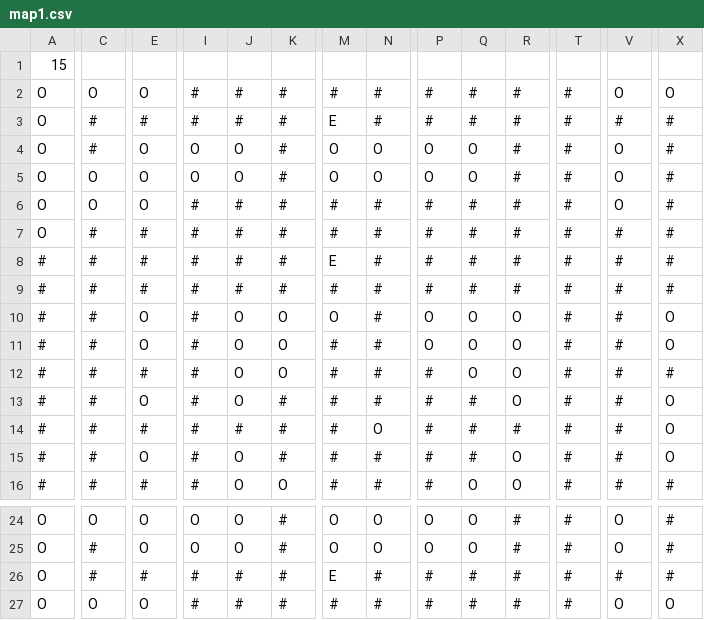
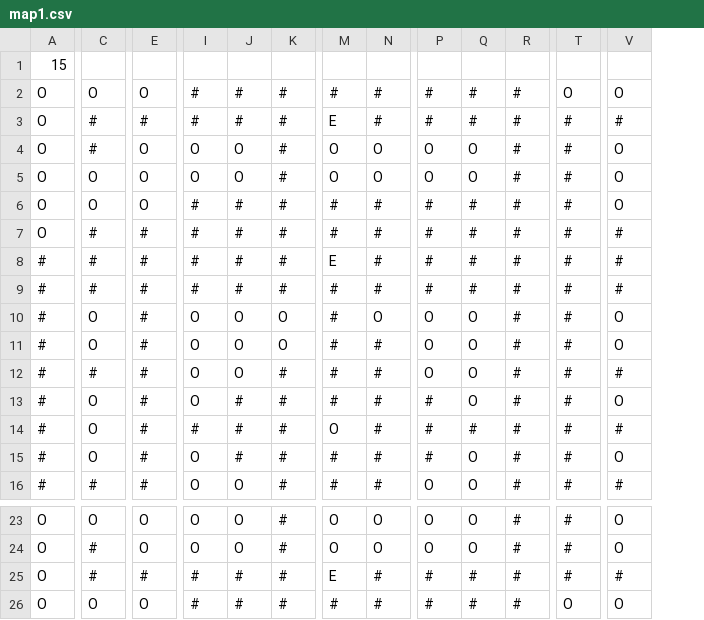
Before and after one commit to Redchards/SelfImprovingAgent, a CSV file: resources/map/map1.csv, drawn as a sheet; only a part is shown, gaps mark what is left out; removed rows and columns are numbered as before the commit, all else as after; the diff covers the shown part only; the diff names each change by its address in the sheet, - before the commit and + after, or states it on an @@ line.

```diff
--- a/resources/map/map1.csv
+++ b/resources/map/map1.csv
-column X, rows 2-16: O | # | # | # | # | # | # | # | O | O | # | O | O | O | #; rows 24-27: # | # | # | O
-T2: #
+T2: O
-C10:C11: #
+C10:C11: O
-E10:E11: O
+E10:E11: #
-I10:I13: #
+I10:I13: O
-M10: O
+M10: #
-N10: #
+N10: O
-R10:R13: O
+R10:R13: #
-V10:V11: #
+V10:V11: O
-K12: O
+K12: #
-P12: #
+P12: O
-C13:C15: #
+C13:C15: O
-E13: O
+E13: #
-J13: O
+J13: #
-Q13: #
+Q13: O
-V13: #
+V13: O
-M14: #
+M14: O
-N14: O
+N14: #
-E15: O
+E15: #
-I15:I16: #
+I15:I16: O
-J15: O
+J15: #
-Q15: #
+Q15: O
-R15:R16: O
+R15:R16: #
-V15: #
+V15: O
-K16: O
+K16: #
-P16: #
+P16: O
-T26: #
+T26: O
```
Also changed, not shown: 1 removed row and 20 edited cells elsewhere in this file, 4 other files.
